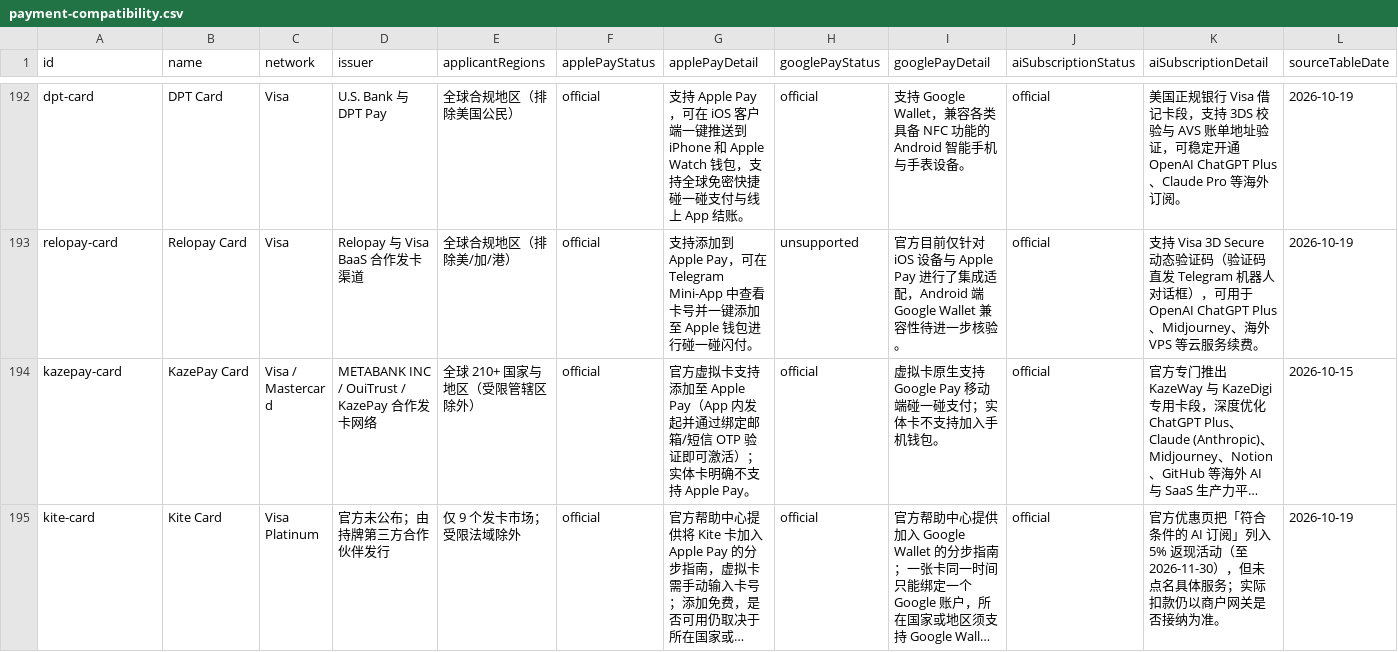
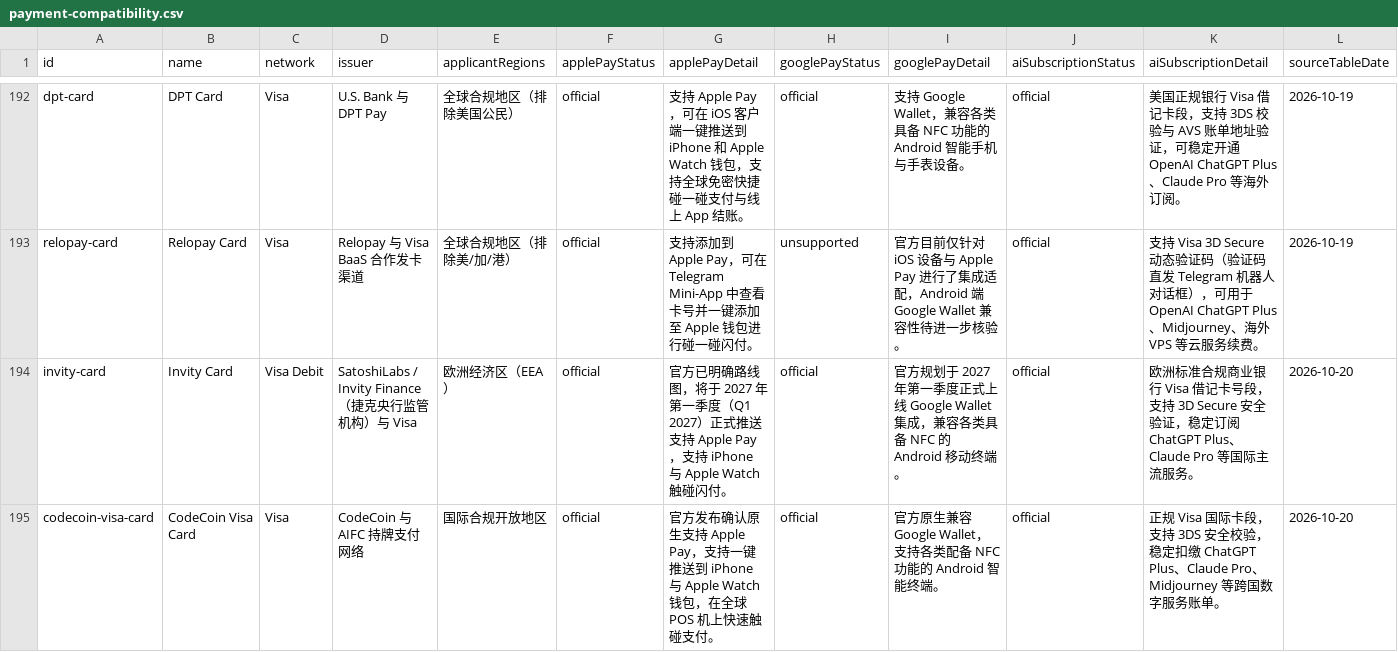
Before and after one commit to liam1024-tech/awesome-crypto-cards, a CSV file: data/payment-compatibility.csv, drawn as a sheet; only a part is shown, gaps mark what is left out; the shorter side is filled out with more unchanged rows; long unchanged cells end in …; rows hold the shown columns only; the diff covers the shown part only; the diff names each change by its address in the sheet, - before the commit and + after, or states it on an @@ line.

Commit message:
feat(data): sync 205 cards and 203 app-privacy matrix profiles (2026-10-20)

```diff
--- a/data/payment-compatibility.csv
+++ b/data/payment-compatibility.csv
+row 194: invity-card | Invity Card | Visa Debit | SatoshiLabs / Invity Finance（捷克央行监管机构）与 Visa | 欧洲经济区（EEA） | official | 官方已明确路线图，将于 2027 年第一季度（Q1 2027）正式推送支持 Apple Pay，支持 iPhone 与 Apple Watch 触碰闪付。 | official | 官方规划于 2027 年第一季度正式上线 Google Wallet 集成，兼容各类具备 NFC 的 Android 移动终端。 | official | 欧洲标准合规商业银行 Visa 借记卡号段，支持 3D Secure 安全验证，稳定订阅 ChatGPT Plus、Claude Pro 等国际主流服务。 | 2026-10-20
+row 195: codecoin-visa-card | CodeCoin Visa Card | Visa | CodeCoin 与 AIFC 持牌支付网络 | 国际合规开放地区 | official | 官方发布确认原生支持 Apple Pay，支持一键推送到 iPhone 与 Apple Watch 钱包，在全球 POS 机上快速触碰支付。 | official | 官方原生兼容 Google Wallet，支持各类配备 NFC 功能的 Android 智能终端。 | official | 正规 Visa 国际卡段，支持 3DS 安全校验，稳定扣缴 ChatGPT Plus、Claude Pro、Midjourney 等跨国数字服务账单。 | 2026-10-20
```
Also changed, not shown: 5 added rows elsewhere in this file, data/ucard-coverage.csv, 7 other files.
